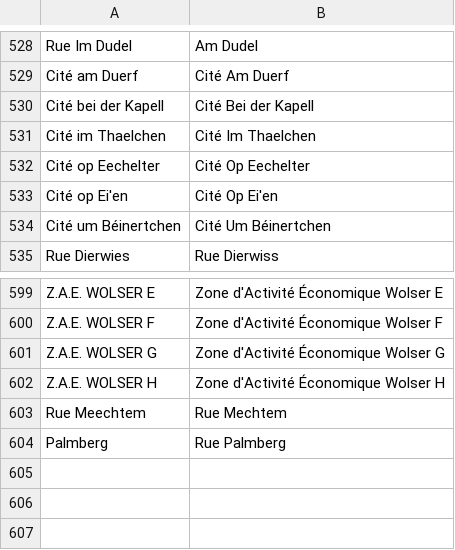
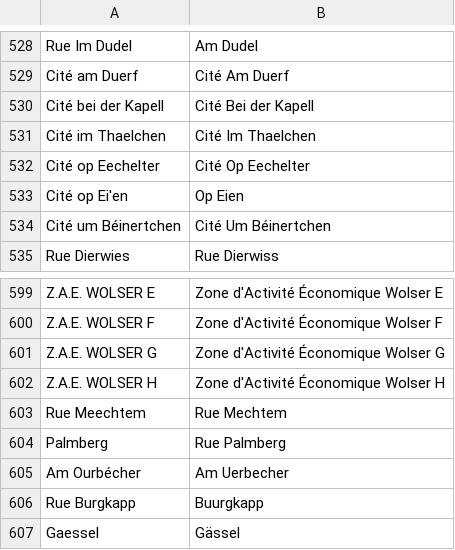
Before and after one commit to osmlu/csventrifuge, a CSV file: rules/luxembourg_addresses/rue.csv, drawn as a sheet; only a part is shown, gaps mark what is left out.

```diff
--- a/rules/luxembourg_addresses/rue.csv
+++ b/rules/luxembourg_addresses/rue.csv
@@ -532,3 +532,3 @@ Cité im Thaelchen	Cité Im Thaelchen
 Cité op Eechelter	Cité Op Eechelter
-Cité op Ei'en	Cité Op Ei'en
+Cité op Ei'en	Op Eien
 Cité um Béinertchen	Cité Um Béinertchen
@@ -604 +604,4 @@ Rue Meechtem	Rue Mechtem
 Palmberg	Rue Palmberg
+Am Ourbécher	Am Uerbecher
+Rue Burgkapp	Buurgkapp
+Gaessel	Gässel
```
Also changed, not shown: 1 other file.
